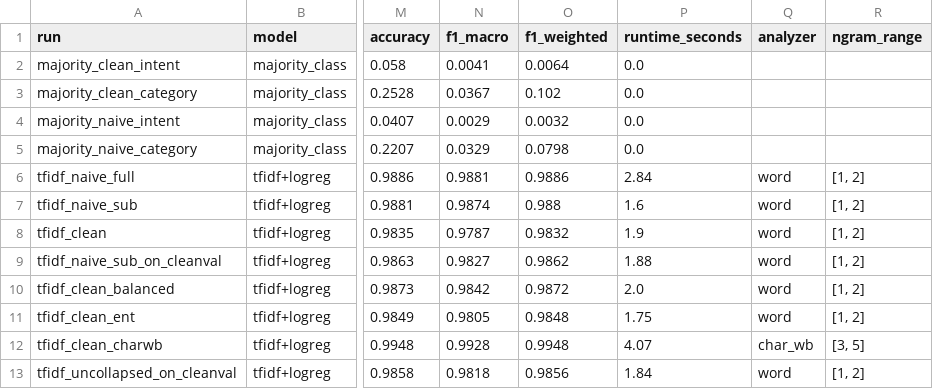
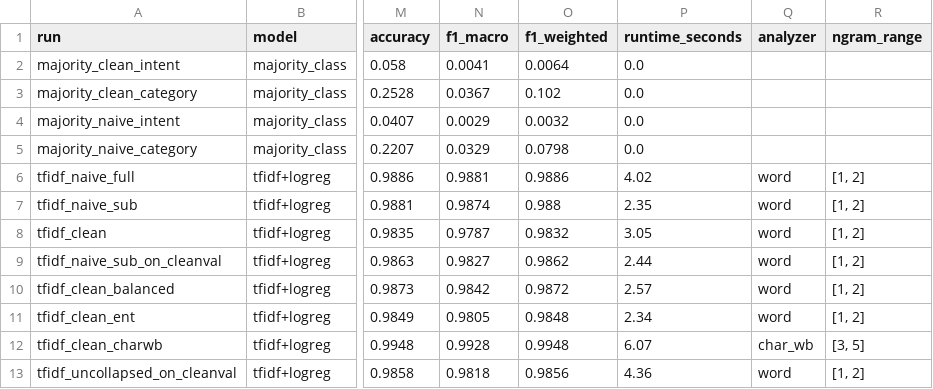
Before and after one commit to Emma-V/support-triage, a CSV file: results/metrics/baselines_summary.csv, drawn as a sheet; only a part is shown, gaps mark what is left out; the diff names each change by its address in the sheet, - before the commit and + after, or states it on an @@ line.

```diff
--- a/results/metrics/baselines_summary.csv
+++ b/results/metrics/baselines_summary.csv
-P6 (runtime_seconds): 2.84
+P6 (runtime_seconds): 4.02
-P7 (runtime_seconds): 1.6
+P7 (runtime_seconds): 2.35
-P8 (runtime_seconds): 1.9
+P8 (runtime_seconds): 3.05
-P9 (runtime_seconds): 1.88
+P9 (runtime_seconds): 2.44
-P10 (runtime_seconds): 2.0
+P10 (runtime_seconds): 2.57
-P11 (runtime_seconds): 1.75
+P11 (runtime_seconds): 2.34
-P12 (runtime_seconds): 4.07
+P12 (runtime_seconds): 6.07
-P13 (runtime_seconds): 1.84
+P13 (runtime_seconds): 4.36
```
Also changed, not shown: 3 other files.
